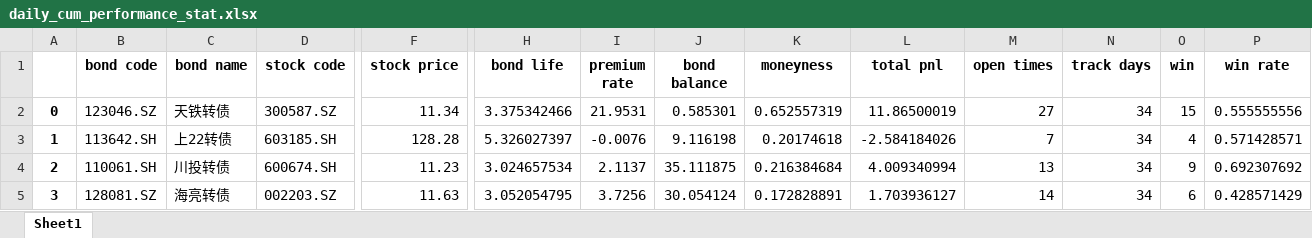
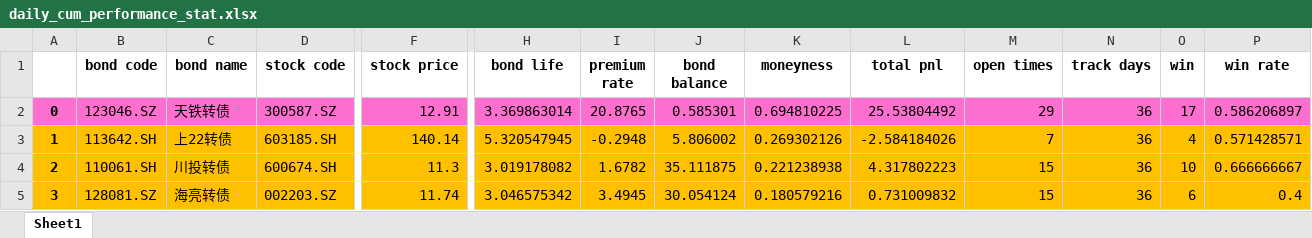
Before and after one commit to PXY11/cms, an Excel workbook: daily_cum_performance_stat.xlsx, sheet Sheet1, drawn as a sheet; only a part is shown, gaps mark what is left out; values as stored, in another font and other column widths than the file's, no borders; the diff covers the shown part only; the diff names each change by its address in the sheet, - before the commit and + after, or states it on an @@ line.

```diff
--- a/daily_cum_performance_stat.xlsx (sheet Sheet1)
+++ b/daily_cum_performance_stat.xlsx (sheet Sheet1)
-A2:P2 fill: none
+A2:P2 fill: #FD6FCF
-F2 (stock price): 11.34
+F2 (stock price): 12.91
-H2 (bond life): 3.375342466
+H2 (bond life): 3.369863014
-I2 (premium rate): 21.9531
+I2 (premium rate): 20.8765
-K2 (moneyness): 0.652557319
+K2 (moneyness): 0.694810225
-L2 (total pnl): 11.86500019
+L2 (total pnl): 25.53804492
-M2 (open times): 27
+M2 (open times): 29
-N2:N5 (track days): 34
+N2:N5 (track days): 36
-O2 (win): 15
+O2 (win): 17
-P2 (win rate): 0.555555556
+P2 (win rate): 0.586206897
-A3:P5 fill: none
+A3:P5 fill: #FFC000
-F3 (stock price): 128.28
+F3 (stock price): 140.14
-H3 (bond life): 5.326027397
+H3 (bond life): 5.320547945
-I3 (premium rate): -0.0076
+I3 (premium rate): -0.2948
-J3 (bond balance): 9.116198
+J3 (bond balance): 5.806002
-K3 (moneyness): 0.20174618
+K3 (moneyness): 0.269302126
-F4 (stock price): 11.23
+F4 (stock price): 11.3
-H4 (bond life): 3.024657534
+H4 (bond life): 3.019178082
-I4 (premium rate): 2.1137
+I4 (premium rate): 1.6782
-K4 (moneyness): 0.216384684
+K4 (moneyness): 0.221238938
-L4 (total pnl): 4.009340994
+L4 (total pnl): 4.317802223
-M4 (open times): 13
+M4 (open times): 15
-O4 (win): 9
+O4 (win): 10
-P4 (win rate): 0.692307692
+P4 (win rate): 0.666666667
-F5 (stock price): 11.63
+F5 (stock price): 11.74
-H5 (bond life): 3.052054795
+H5 (bond life): 3.046575342
-I5 (premium rate): 3.7256
+I5 (premium rate): 3.4945
-K5 (moneyness): 0.172828891
+K5 (moneyness): 0.180579216
-L5 (total pnl): 1.703936127
+L5 (total pnl): 0.731009832
-M5 (open times): 14
+M5 (open times): 15
-P5 (win rate): 0.428571429
+P5 (win rate): 0.4
```
Also changed, not shown: 86 edited cells and cell formats elsewhere in this sheet, news_ann/news/tmp/002597.xlsx, news_ann/news/tmp/600674.xlsx, 51 other files.
